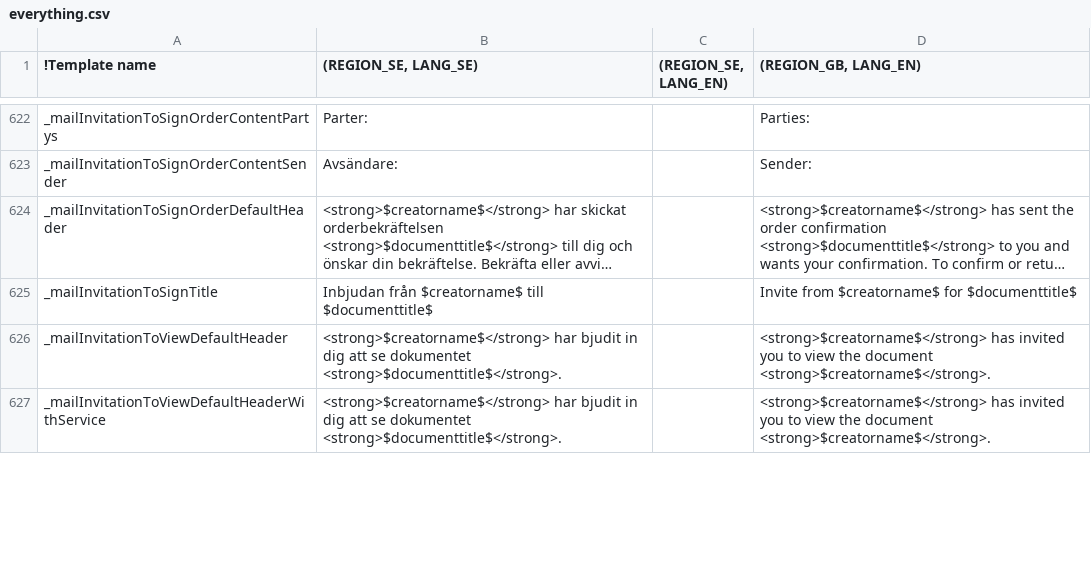
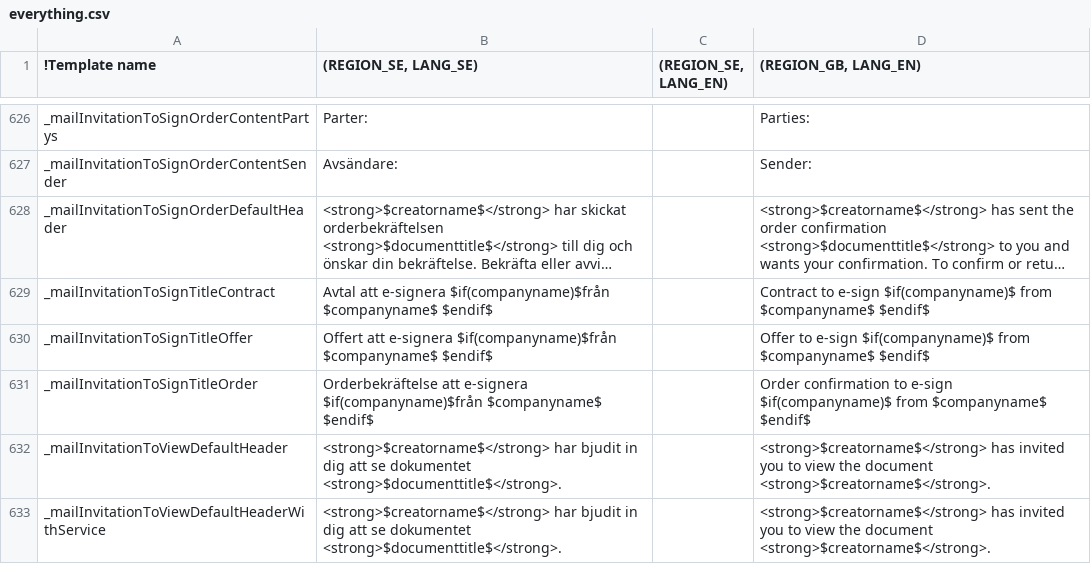
Before and after one commit to scrive/scrive-apidocs, a CSV file: texts/everything.csv, drawn as a sheet; only a part is shown, gaps mark what is left out; long unchanged cells end in …; removed rows and columns are numbered as before the commit, all else as after; the diff covers the shown part only; the diff names each change by its address in the sheet, - before the commit and + after, or states it on an @@ line.

Commit message:
Mail titles + from address

```diff
--- a/texts/everything.csv
+++ b/texts/everything.csv
-row 625: _mailInvitationToSignTitle | Inbjudan från $creatorname$ till $documenttitle$ |  | Invite from $creatorname$ for $documenttitle$
+row 629: _mailInvitationToSignTitleContract | Avtal att e-signera $if(companyname)$från $companyname$ $endif$ |  | Contract to e-sign $if(companyname)$ from $companyname$ $endif$
+row 630: _mailInvitationToSignTitleOffer | Offert att e-signera $if(companyname)$från $companyname$ $endif$ |  | Offer to e-sign $if(companyname)$ from $companyname$ $endif$
+row 631: _mailInvitationToSignTitleOrder | Orderbekräftelse att e-signera $if(companyname)$från $companyname$ $endif$ |  | Order confirmation to e-sign $if(companyname)$ from $companyname$ $endif$
```
Also changed, not shown: 14 added rows, 3 removed rows and 4 edited cells elsewhere in this file, 5 other files.
